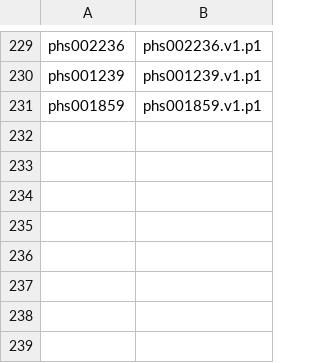
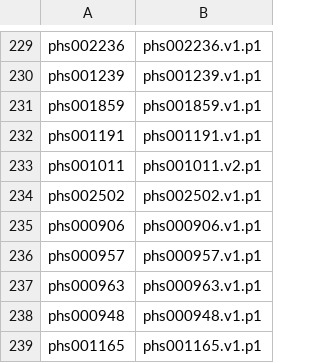
Before and after one commit to anvilproject/anvil-portal, a CSV file: db-gap-cache/db-gap-id-accessions.csv, drawn as a sheet; only a part is shown, gaps mark what is left out.

Commit message:
feat: refresh AnVIL dataset catalog data (#2482)

```diff
--- a/db-gap-cache/db-gap-id-accessions.csv
+++ b/db-gap-cache/db-gap-id-accessions.csv
@@ -231 +231,9 @@ phs001239,phs001239.v1.p1
 phs001859,phs001859.v1.p1
+phs001191,phs001191.v1.p1
+phs001011,phs001011.v2.p1
+phs002502,phs002502.v1.p1
+phs000906,phs000906.v1.p1
+phs000957,phs000957.v1.p1
+phs000963,phs000963.v1.p1
+phs000948,phs000948.v1.p1
+phs001165,phs001165.v1.p1
```
Also changed, not shown: 8 other files.
